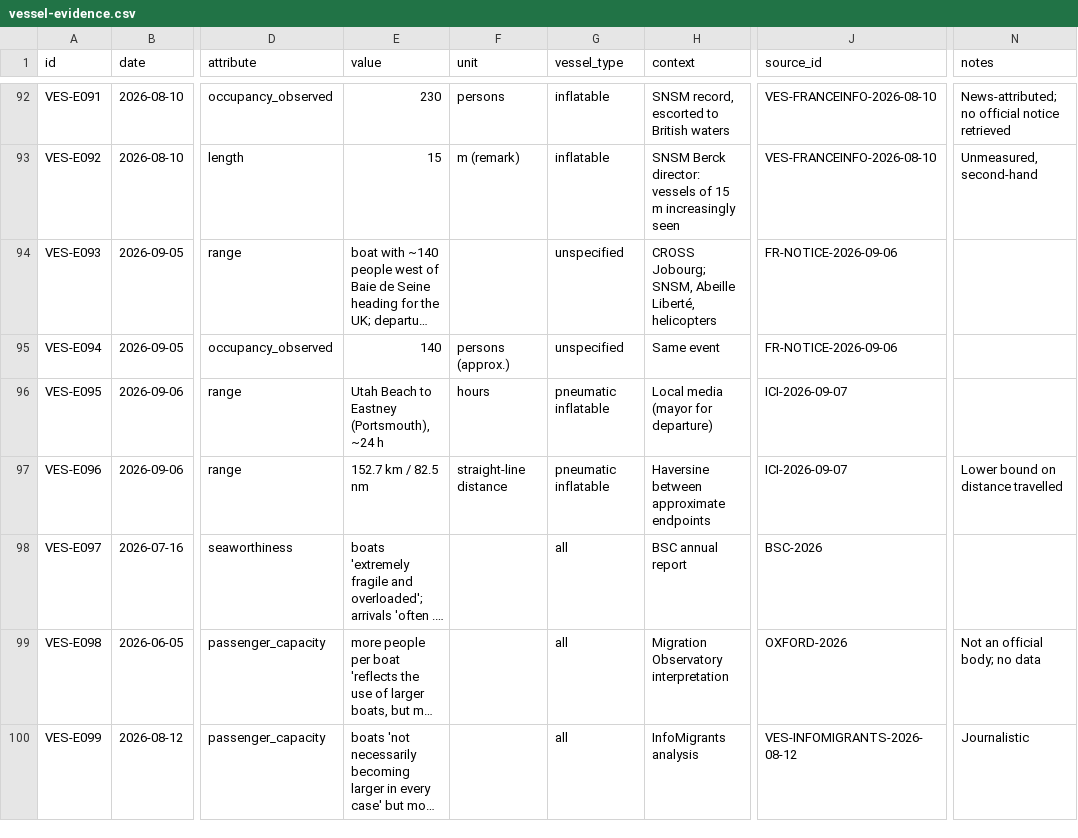
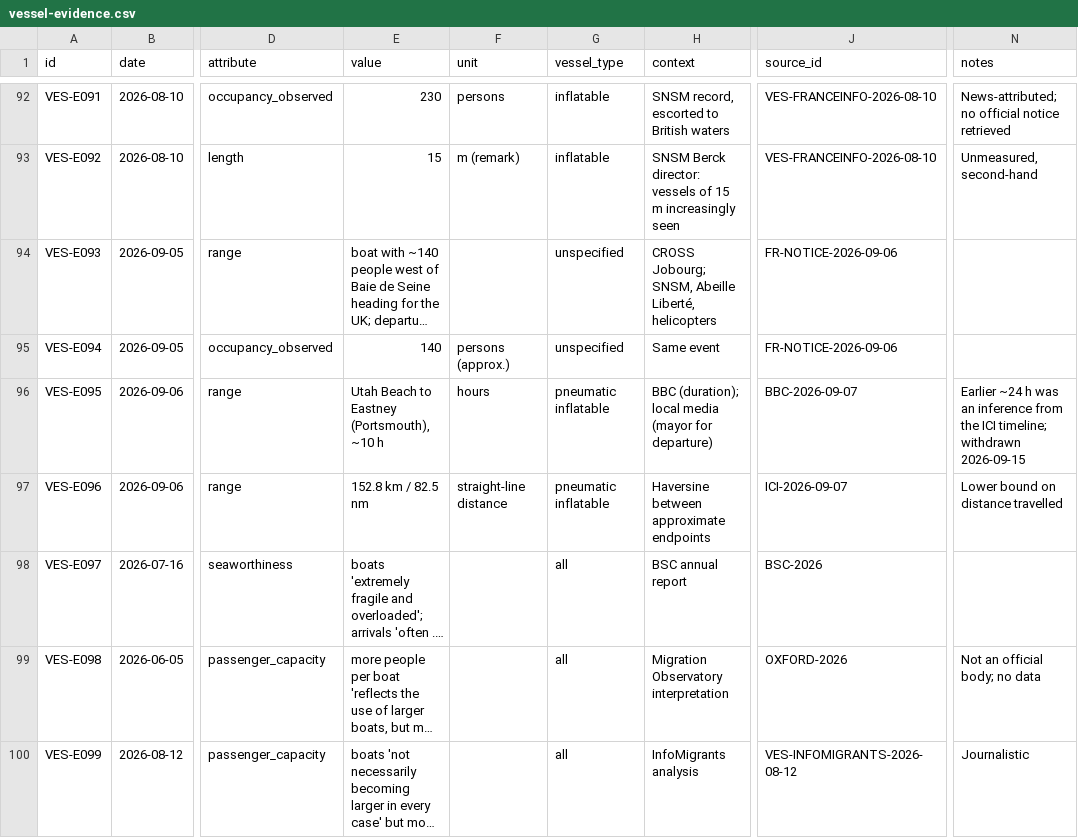
Before and after one commit to webtrackerxy/across-the-channel, a CSV file: research/crossings/vessel-evidence.csv, drawn as a sheet; only a part is shown, gaps mark what is left out; long unchanged cells end in …; the diff names each change by its address in the sheet, - before the commit and + after, or states it on an @@ line.

Commit message:
Release: reverify the Portsmouth route against BBC and ITV reporting
Source: release_to_main 6df5ea4

```diff
--- a/research/crossings/vessel-evidence.csv
+++ b/research/crossings/vessel-evidence.csv
-E96 (value): Utah Beach to Eastney (Portsmouth), ~24 h
+E96 (value): Utah Beach to Eastney (Portsmouth), ~10 h
-H96 (context): Local media (mayor for departure)
+H96 (context): BBC (duration); local media (mayor for departure)
-J96 (source_id): ICI-2026-09-07
+J96 (source_id): BBC-2026-09-07
-N96 (notes): (empty)
+N96 (notes): Earlier ~24 h was an inference from the ICI timeline; withdrawn 2026-09-15
-E97 (value): 152.7 km / 82.5 nm
+E97 (value): 152.8 km / 82.5 nm
```
Also changed, not shown: 23 other files.
